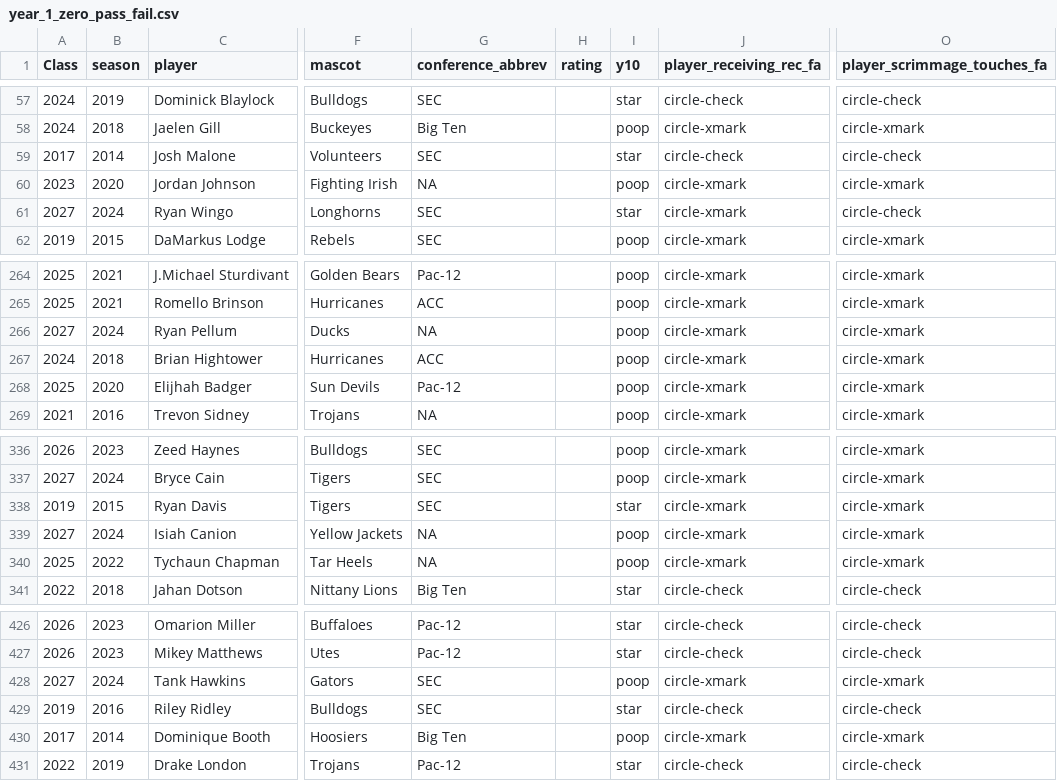
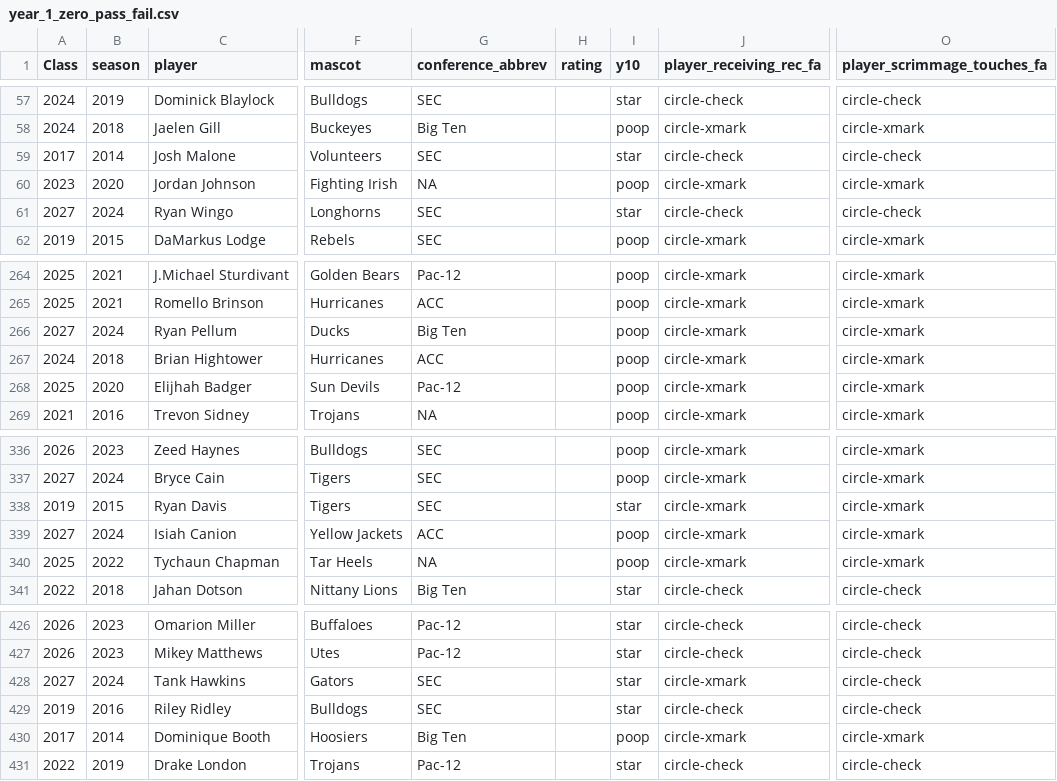
Before and after one commit to JerrickBackous/campus2canton-data, a CSV file: csv/year_1_zero_pass_fail.csv, drawn as a sheet; only a part is shown, gaps mark what is left out; the diff covers the shown part only; the diff names each change by its address in the sheet, - before the commit and + after, or states it on an @@ line.

```diff
--- a/csv/year_1_zero_pass_fail.csv
+++ b/csv/year_1_zero_pass_fail.csv
-J61 (player_receiving_rec_fa): circle-xmark
+J61 (player_receiving_rec_fa): circle-check
-G266 (conference_abbrev): NA
+G266 (conference_abbrev): Big Ten
-G339 (conference_abbrev): NA
+G339 (conference_abbrev): ACC
-I428 (y10): poop
+I428 (y10): star
-O428 (player_scrimmage_touches_fa): circle-xmark
+O428 (player_scrimmage_touches_fa): circle-check
```
Also changed, not shown: 15 edited cells elsewhere in this file, 13 other files.
